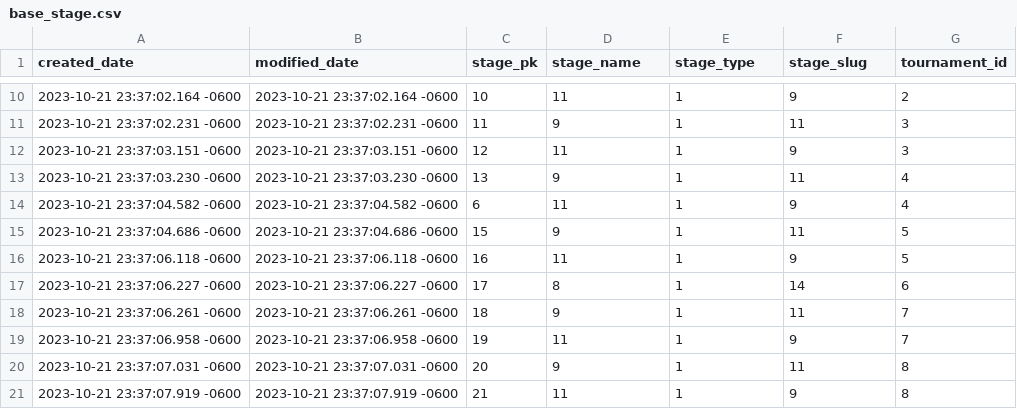
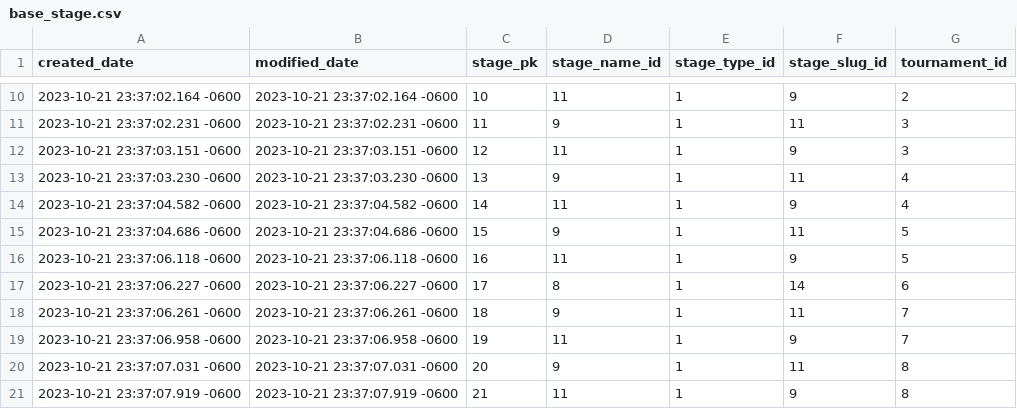
Before and after one commit to yonathanavila/bckPower, a CSV file: docs/backup_csv/base_stage.csv, drawn as a sheet; only a part is shown, gaps mark what is left out; the diff names each change by its address in the sheet, - before the commit and + after, or states it on an @@ line.

```diff
--- a/docs/backup_csv/base_stage.csv
+++ b/docs/backup_csv/base_stage.csv
-D1: stage_name
+D1: stage_name_id
-E1: stage_type
+E1: stage_type_id
-F1: stage_slug
+F1: stage_slug_id
-C14 (stage_pk): 6
+C14 (stage_pk): 14
```
Also changed, not shown: docs/backup_csv/base_section.csv, docs/backup_csv/base_section_name.csv, 3 other files.
